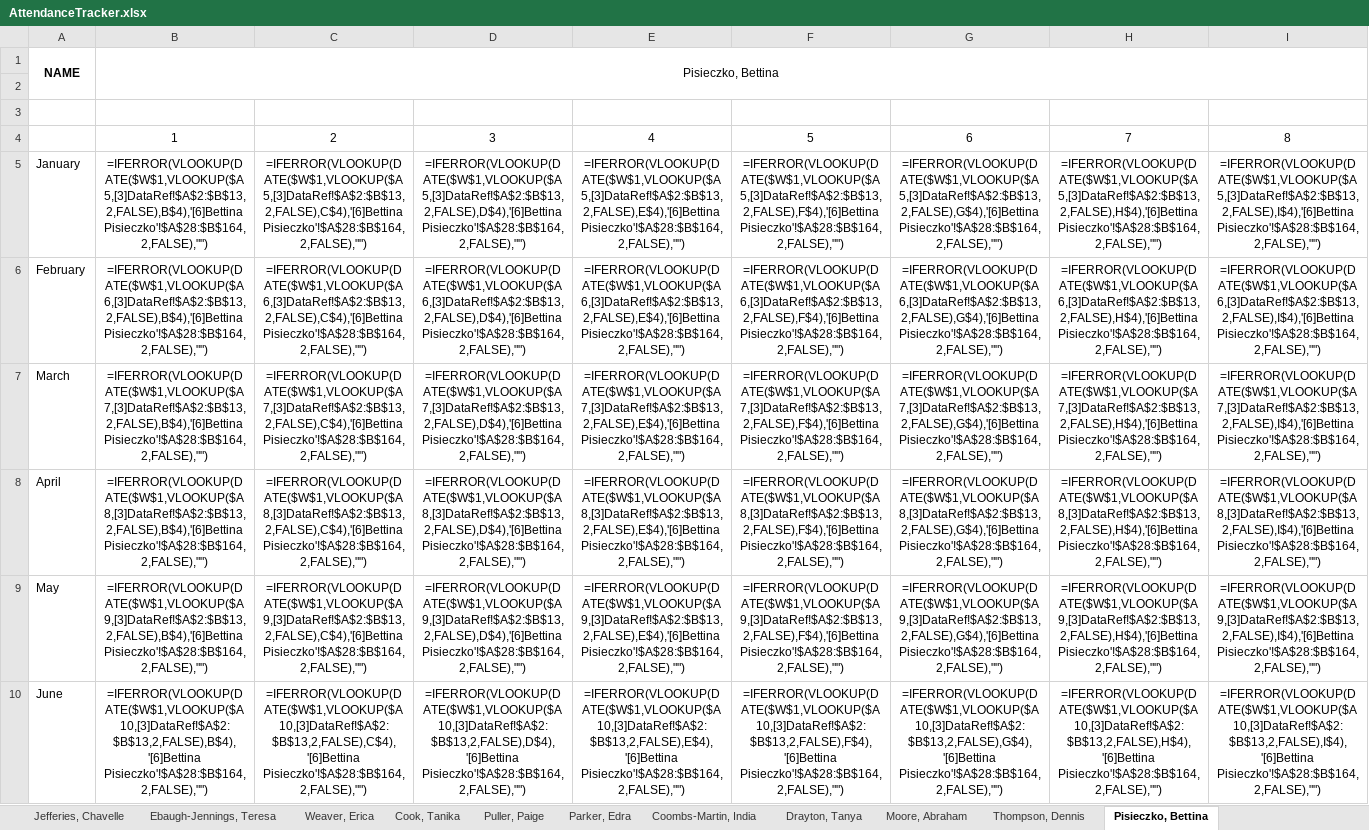
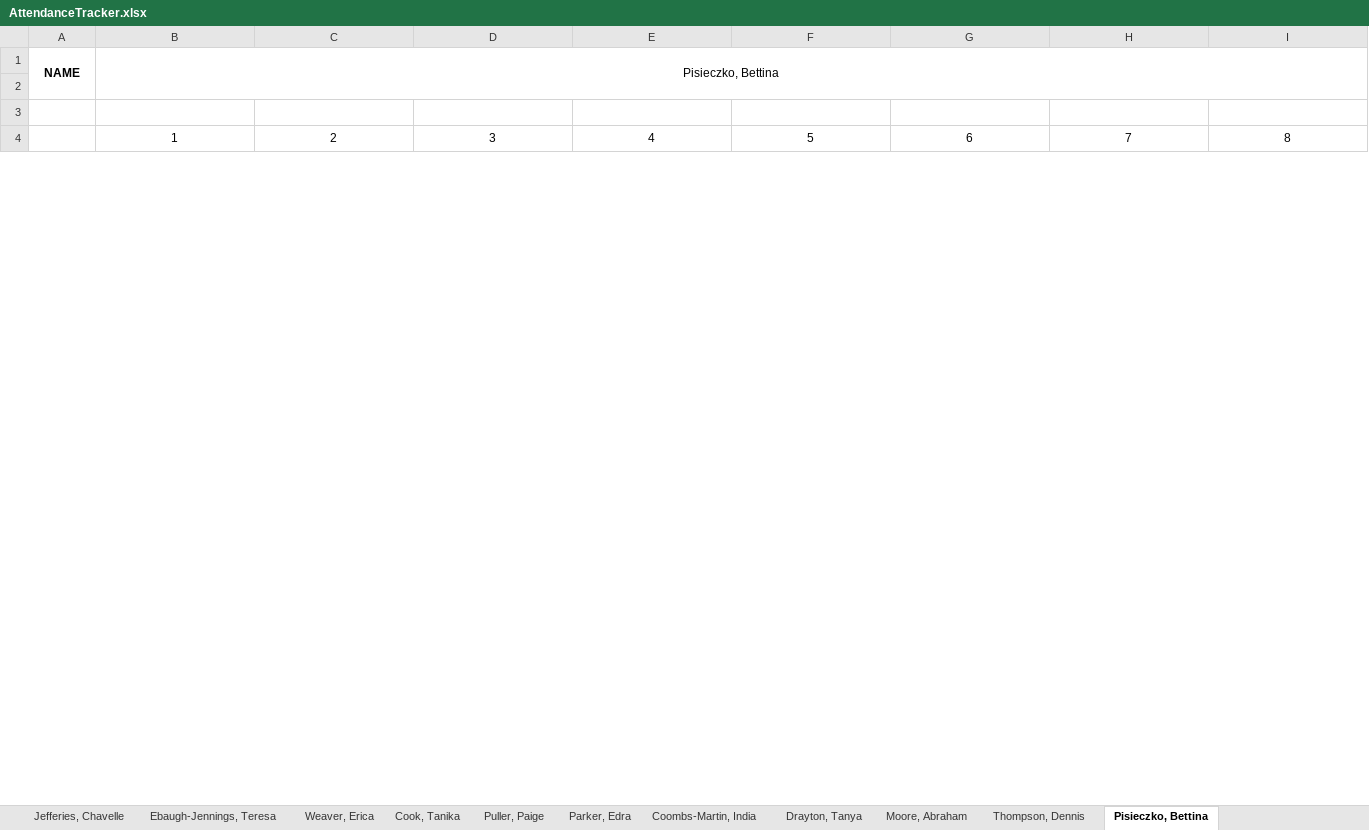
Before and after one commit to TimiMalomo/AttendanceTracker, an Excel workbook: AttendanceTracker.xlsx, sheet Pisieczko, Bettina, drawn as a sheet; only a part is shown; values as stored, in another font and other column widths than the file's, no borders; formulas without a stored value are shown as written; conditional formats not drawn; removed rows and columns are numbered as before the commit, all else as after; rows hold the shown columns only; the diff covers the shown part only; the diff names each change by its address in the sheet, - before the commit and + after, or states it on an @@ line.

```diff
--- a/AttendanceTracker.xlsx (sheet Pisieczko, Bettina)
+++ b/AttendanceTracker.xlsx (sheet Pisieczko, Bettina)
-row 5: January | =IFERROR(VLOOKUP(DATE($W$1,VLOOKUP($A5,[3]DataRef!$A$2:$B$13,2,FALSE),B$4),'[6]Bettina Pisieczko'!$A$28:$B$164,2,FALSE),"") | =IFERROR(VLOOKUP(DATE($W$1,VLOOKUP($A5,[3]DataRef!$A$2:$B$13,2,FALSE),C$4),'[6]Bettina Pisieczko'!$A$28:$B$164,2,FALSE),"") | =IFERROR(VLOOKUP(DATE($W$1,VLOOKUP($A5,[3]DataRef!$A$2:$B$13,2,FALSE),D$4),'[6]Bettina Pisieczko'!$A$28:$B$164,2,FALSE),"") | =IFERROR(VLOOKUP(DATE($W$1,VLOOKUP($A5,[3]DataRef!$A$2:$B$13,2,FALSE),E$4),'[6]Bettina Pisieczko'!$A$28:$B$164,2,FALSE),"") | =IFERROR(VLOOKUP(DATE($W$1,VLOOKUP($A5,[3]DataRef!$A$2:$B$13,2,FALSE),F$4),'[6]Bettina Pisieczko'!$A$28:$B$164,2,FALSE),"") | =IFERROR(VLOOKUP(DATE($W$1,VLOOKUP($A5,[3]DataRef!$A$2:$B$13,2,FALSE),G$4),'[6]Bettina Pisieczko'!$A$28:$B$164,2,FALSE),"") | =IFERROR(VLOOKUP(DATE($W$1,VLOOKUP($A5,[3]DataRef!$A$2:$B$13,2,FALSE),H$4),'[6]Bettina Pisieczko'!$A$28:$B$164,2,FALSE),"") | =IFERROR(VLOOKUP(DATE($W$1,VLOOKUP($A5,[3]DataRef!$A$2:$B$13,2,FALSE),I$4),'[6]Bettina Pisieczko'!$A$28:$B$164,2,FALSE),"")
-row 6: February | =IFERROR(VLOOKUP(DATE($W$1,VLOOKUP($A6,[3]DataRef!$A$2:$B$13,2,FALSE),B$4),'[6]Bettina Pisieczko'!$A$28:$B$164,2,FALSE),"") | =IFERROR(VLOOKUP(DATE($W$1,VLOOKUP($A6,[3]DataRef!$A$2:$B$13,2,FALSE),C$4),'[6]Bettina Pisieczko'!$A$28:$B$164,2,FALSE),"") | =IFERROR(VLOOKUP(DATE($W$1,VLOOKUP($A6,[3]DataRef!$A$2:$B$13,2,FALSE),D$4),'[6]Bettina Pisieczko'!$A$28:$B$164,2,FALSE),"") | =IFERROR(VLOOKUP(DATE($W$1,VLOOKUP($A6,[3]DataRef!$A$2:$B$13,2,FALSE),E$4),'[6]Bettina Pisieczko'!$A$28:$B$164,2,FALSE),"") | =IFERROR(VLOOKUP(DATE($W$1,VLOOKUP($A6,[3]DataRef!$A$2:$B$13,2,FALSE),F$4),'[6]Bettina Pisieczko'!$A$28:$B$164,2,FALSE),"") | =IFERROR(VLOOKUP(DATE($W$1,VLOOKUP($A6,[3]DataRef!$A$2:$B$13,2,FALSE),G$4),'[6]Bettina Pisieczko'!$A$28:$B$164,2,FALSE),"") | =IFERROR(VLOOKUP(DATE($W$1,VLOOKUP($A6,[3]DataRef!$A$2:$B$13,2,FALSE),H$4),'[6]Bettina Pisieczko'!$A$28:$B$164,2,FALSE),"") | =IFERROR(VLOOKUP(DATE($W$1,VLOOKUP($A6,[3]DataRef!$A$2:$B$13,2,FALSE),I$4),'[6]Bettina Pisieczko'!$A$28:$B$164,2,FALSE),"")
-row 7: March | =IFERROR(VLOOKUP(DATE($W$1,VLOOKUP($A7,[3]DataRef!$A$2:$B$13,2,FALSE),B$4),'[6]Bettina Pisieczko'!$A$28:$B$164,2,FALSE),"") | =IFERROR(VLOOKUP(DATE($W$1,VLOOKUP($A7,[3]DataRef!$A$2:$B$13,2,FALSE),C$4),'[6]Bettina Pisieczko'!$A$28:$B$164,2,FALSE),"") | =IFERROR(VLOOKUP(DATE($W$1,VLOOKUP($A7,[3]DataRef!$A$2:$B$13,2,FALSE),D$4),'[6]Bettina Pisieczko'!$A$28:$B$164,2,FALSE),"") | =IFERROR(VLOOKUP(DATE($W$1,VLOOKUP($A7,[3]DataRef!$A$2:$B$13,2,FALSE),E$4),'[6]Bettina Pisieczko'!$A$28:$B$164,2,FALSE),"") | =IFERROR(VLOOKUP(DATE($W$1,VLOOKUP($A7,[3]DataRef!$A$2:$B$13,2,FALSE),F$4),'[6]Bettina Pisieczko'!$A$28:$B$164,2,FALSE),"") | =IFERROR(VLOOKUP(DATE($W$1,VLOOKUP($A7,[3]DataRef!$A$2:$B$13,2,FALSE),G$4),'[6]Bettina Pisieczko'!$A$28:$B$164,2,FALSE),"") | =IFERROR(VLOOKUP(DATE($W$1,VLOOKUP($A7,[3]DataRef!$A$2:$B$13,2,FALSE),H$4),'[6]Bettina Pisieczko'!$A$28:$B$164,2,FALSE),"") | =IFERROR(VLOOKUP(DATE($W$1,VLOOKUP($A7,[3]DataRef!$A$2:$B$13,2,FALSE),I$4),'[6]Bettina Pisieczko'!$A$28:$B$164,2,FALSE),"")
-row 8: April | =IFERROR(VLOOKUP(DATE($W$1,VLOOKUP($A8,[3]DataRef!$A$2:$B$13,2,FALSE),B$4),'[6]Bettina Pisieczko'!$A$28:$B$164,2,FALSE),"") | =IFERROR(VLOOKUP(DATE($W$1,VLOOKUP($A8,[3]DataRef!$A$2:$B$13,2,FALSE),C$4),'[6]Bettina Pisieczko'!$A$28:$B$164,2,FALSE),"") | =IFERROR(VLOOKUP(DATE($W$1,VLOOKUP($A8,[3]DataRef!$A$2:$B$13,2,FALSE),D$4),'[6]Bettina Pisieczko'!$A$28:$B$164,2,FALSE),"") | =IFERROR(VLOOKUP(DATE($W$1,VLOOKUP($A8,[3]DataRef!$A$2:$B$13,2,FALSE),E$4),'[6]Bettina Pisieczko'!$A$28:$B$164,2,FALSE),"") | =IFERROR(VLOOKUP(DATE($W$1,VLOOKUP($A8,[3]DataRef!$A$2:$B$13,2,FALSE),F$4),'[6]Bettina Pisieczko'!$A$28:$B$164,2,FALSE),"") | =IFERROR(VLOOKUP(DATE($W$1,VLOOKUP($A8,[3]DataRef!$A$2:$B$13,2,FALSE),G$4),'[6]Bettina Pisieczko'!$A$28:$B$164,2,FALSE),"") | =IFERROR(VLOOKUP(DATE($W$1,VLOOKUP($A8,[3]DataRef!$A$2:$B$13,2,FALSE),H$4),'[6]Bettina Pisieczko'!$A$28:$B$164,2,FALSE),"") | =IFERROR(VLOOKUP(DATE($W$1,VLOOKUP($A8,[3]DataRef!$A$2:$B$13,2,FALSE),I$4),'[6]Bettina Pisieczko'!$A$28:$B$164,2,FALSE),"")
-row 9: May | =IFERROR(VLOOKUP(DATE($W$1,VLOOKUP($A9,[3]DataRef!$A$2:$B$13,2,FALSE),B$4),'[6]Bettina Pisieczko'!$A$28:$B$164,2,FALSE),"") | =IFERROR(VLOOKUP(DATE($W$1,VLOOKUP($A9,[3]DataRef!$A$2:$B$13,2,FALSE),C$4),'[6]Bettina Pisieczko'!$A$28:$B$164,2,FALSE),"") | =IFERROR(VLOOKUP(DATE($W$1,VLOOKUP($A9,[3]DataRef!$A$2:$B$13,2,FALSE),D$4),'[6]Bettina Pisieczko'!$A$28:$B$164,2,FALSE),"") | =IFERROR(VLOOKUP(DATE($W$1,VLOOKUP($A9,[3]DataRef!$A$2:$B$13,2,FALSE),E$4),'[6]Bettina Pisieczko'!$A$28:$B$164,2,FALSE),"") | =IFERROR(VLOOKUP(DATE($W$1,VLOOKUP($A9,[3]DataRef!$A$2:$B$13,2,FALSE),F$4),'[6]Bettina Pisieczko'!$A$28:$B$164,2,FALSE),"") | =IFERROR(VLOOKUP(DATE($W$1,VLOOKUP($A9,[3]DataRef!$A$2:$B$13,2,FALSE),G$4),'[6]Bettina Pisieczko'!$A$28:$B$164,2,FALSE),"") | =IFERROR(VLOOKUP(DATE($W$1,VLOOKUP($A9,[3]DataRef!$A$2:$B$13,2,FALSE),H$4),'[6]Bettina Pisieczko'!$A$28:$B$164,2,FALSE),"") | =IFERROR(VLOOKUP(DATE($W$1,VLOOKUP($A9,[3]DataRef!$A$2:$B$13,2,FALSE),I$4),'[6]Bettina Pisieczko'!$A$28:$B$164,2,FALSE),"")
-row 10: June | =IFERROR(VLOOKUP(DATE($W$1,VLOOKUP($A10,[3]DataRef!$A$2:$B$13,2,FALSE),B$4),'[6]Bettina Pisieczko'!$A$28:$B$164,2,FALSE),"") | =IFERROR(VLOOKUP(DATE($W$1,VLOOKUP($A10,[3]DataRef!$A$2:$B$13,2,FALSE),C$4),'[6]Bettina Pisieczko'!$A$28:$B$164,2,FALSE),"") | =IFERROR(VLOOKUP(DATE($W$1,VLOOKUP($A10,[3]DataRef!$A$2:$B$13,2,FALSE),D$4),'[6]Bettina Pisieczko'!$A$28:$B$164,2,FALSE),"") | =IFERROR(VLOOKUP(DATE($W$1,VLOOKUP($A10,[3]DataRef!$A$2:$B$13,2,FALSE),E$4),'[6]Bettina Pisieczko'!$A$28:$B$164,2,FALSE),"") | =IFERROR(VLOOKUP(DATE($W$1,VLOOKUP($A10,[3]DataRef!$A$2:$B$13,2,FALSE),F$4),'[6]Bettina Pisieczko'!$A$28:$B$164,2,FALSE),"") | =IFERROR(VLOOKUP(DATE($W$1,VLOOKUP($A10,[3]DataRef!$A$2:$B$13,2,FALSE),G$4),'[6]Bettina Pisieczko'!$A$28:$B$164,2,FALSE),"") | =IFERROR(VLOOKUP(DATE($W$1,VLOOKUP($A10,[3]DataRef!$A$2:$B$13,2,FALSE),H$4),'[6]Bettina Pisieczko'!$A$28:$B$164,2,FALSE),"") | =IFERROR(VLOOKUP(DATE($W$1,VLOOKUP($A10,[3]DataRef!$A$2:$B$13,2,FALSE),I$4),'[6]Bettina Pisieczko'!$A$28:$B$164,2,FALSE),"")
```
Also changed, not shown: 12 added rows and 7 removed rows elsewhere in this sheet, sheet Thompson, Dennis, sheet Weaver, Erica, sheet Parker, Edra, sheet Moore, Abraham, sheet Puller, Paige, sheet Cook, Tanika, 3 more sheets.
